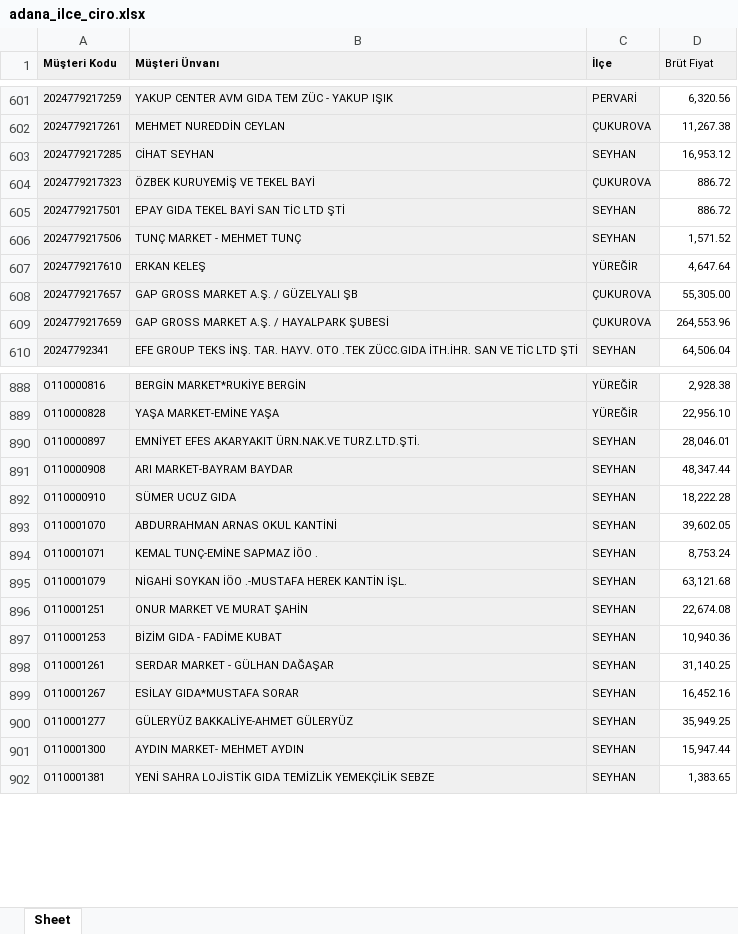
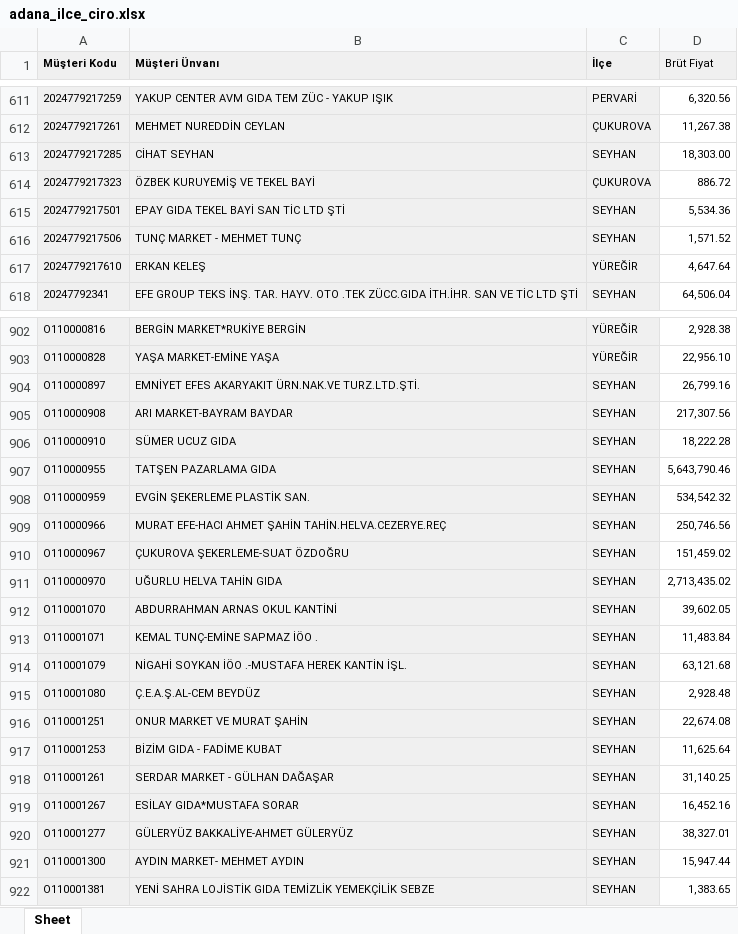
Before and after one commit to Fatih-del1453/Ozlider-Crm, an Excel workbook: adana_ilce_ciro.xlsx, sheet Sheet, drawn as a sheet; only a part is shown, gaps mark what is left out; values as stored, in another font and other column widths than the file's, no borders; removed rows and columns are numbered as before the commit, all else as after; the diff covers the shown part only; the diff names each change by its address in the sheet, - before the commit and + after, or states it on an @@ line.

```diff
--- a/adana_ilce_ciro.xlsx (sheet Sheet)
+++ b/adana_ilce_ciro.xlsx (sheet Sheet)
-D613 (Brüt Fiyat): 16,953.12
+D613 (Brüt Fiyat): 18,303.00
-D615 (Brüt Fiyat): 886.72
+D615 (Brüt Fiyat): 5,534.36
-row 608: 2024779217657 | GAP GROSS MARKET A.Ş. / GÜZELYALI ŞB | ÇUKUROVA | 55,305.00
-row 609: 2024779217659 | GAP GROSS MARKET A.Ş. / HAYALPARK ŞUBESİ | ÇUKUROVA | 264,553.96
-D904 (Brüt Fiyat): 28,046.01
+D904 (Brüt Fiyat): 26,799.16
-D905 (Brüt Fiyat): 48,347.44
+D905 (Brüt Fiyat): 217,307.56
+row 907: O110000955 | TATŞEN PAZARLAMA GIDA | SEYHAN | 5,643,790.46
+row 908: O110000959 | EVGİN ŞEKERLEME PLASTİK SAN. | SEYHAN | 534,542.32
+row 909: O110000966 | MURAT EFE-HACI AHMET ŞAHİN TAHİN.HELVA.CEZERYE.REÇ | SEYHAN | 250,746.56
+row 910: O110000967 | ÇUKUROVA ŞEKERLEME-SUAT ÖZDOĞRU | SEYHAN | 151,459.02
+row 911: O110000970 | UĞURLU HELVA TAHİN GIDA | SEYHAN | 2,713,435.02
-D913 (Brüt Fiyat): 8,753.24
+D913 (Brüt Fiyat): 11,483.84
+row 915: O110001080 | Ç.E.A.Ş.AL-CEM BEYDÜZ | SEYHAN | 2,928.48
-D917 (Brüt Fiyat): 10,940.36
+D917 (Brüt Fiyat): 11,625.64
-D920 (Brüt Fiyat): 35,949.25
+D920 (Brüt Fiyat): 38,327.01
```
Also changed, not shown: 31 added rows, 1 removed row and 288 edited cells elsewhere in this sheet, 2025_satış_toplam.xlsx, satis-hedef.xlsx, 3 other files.
